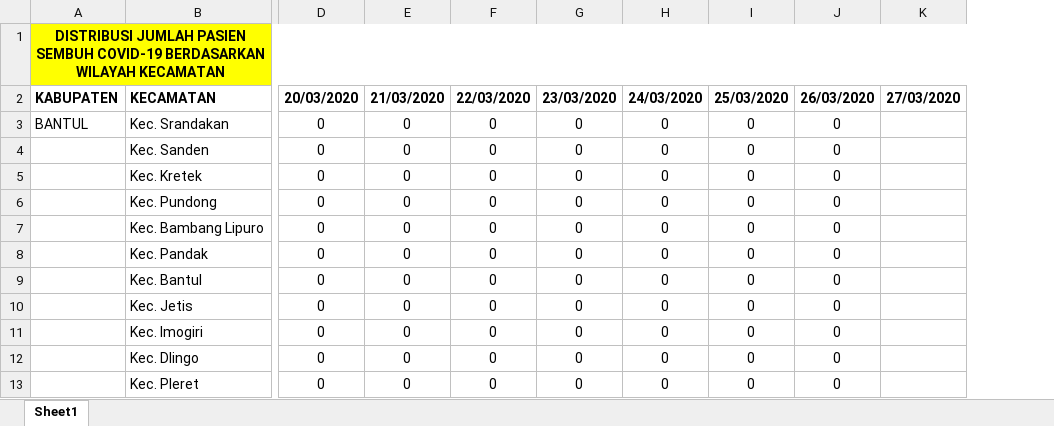
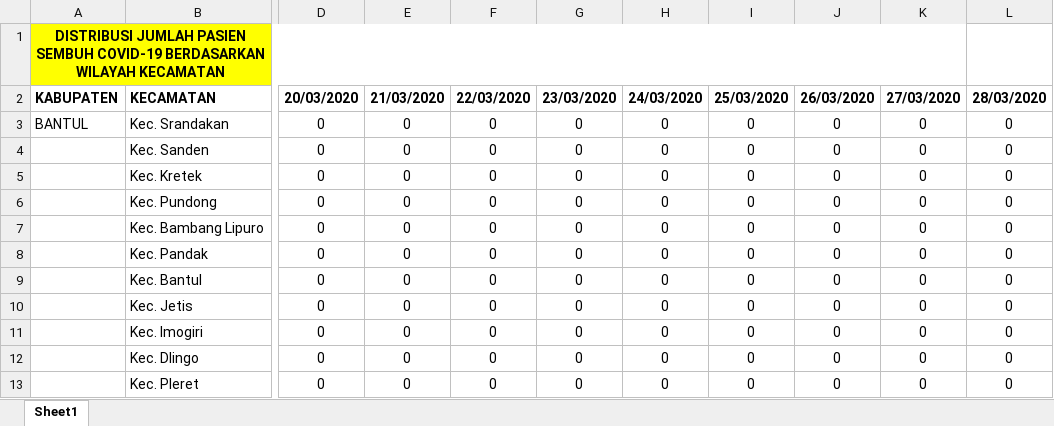
Before and after one commit to reksoadi/Covid_19_Tracking, an Excel workbook: Daerah Istimewa Yogyakarta/05_DIY_Recovered_24032020.xlsx, sheet Sheet1, drawn as a sheet; only a part is shown, gaps mark what is left out; values as stored, in another font and other column widths than the file's, no borders; charts and pictures not drawn; removed rows and columns are numbered as before the commit, all else as after; the diff names each change by its address in the sheet, - before the commit and + after, or states it on an @@ line.

```diff
--- a/Daerah Istimewa Yogyakarta/05_DIY_Recovered_24032020.xlsx (sheet Sheet1)
+++ b/Daerah Istimewa Yogyakarta/05_DIY_Recovered_24032020.xlsx (sheet Sheet1)
-column K, row 2: 27/03/2020
+column K, rows 2-13: 27/03/2020 | 0 | 0 | 0 | 0 | 0 | 0 | 0 | 0 | 0 | 0 | 0
+column L, rows 2-13: 28/03/2020 | 0 | 0 | 0 | 0 | 0 | 0 | 0 | 0 | 0 | 0 | 0
```
Also changed, not shown: Daerah Istimewa Yogyakarta/01_DIY_Rekapitulasi_24032020.xlsx, Daerah Istimewa Yogyakarta/03_DIY_Infected_24032020.xlsx, 13 other files.
